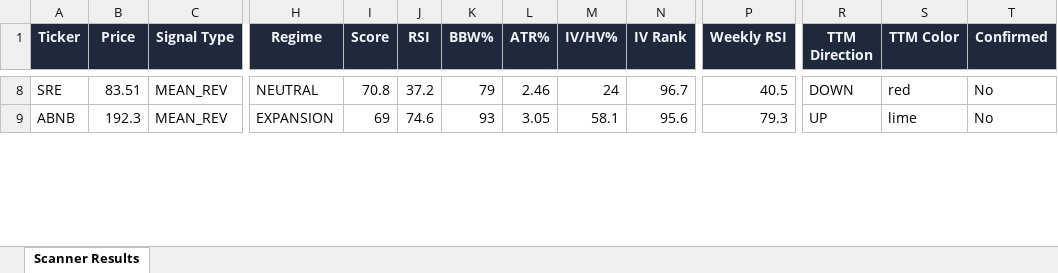
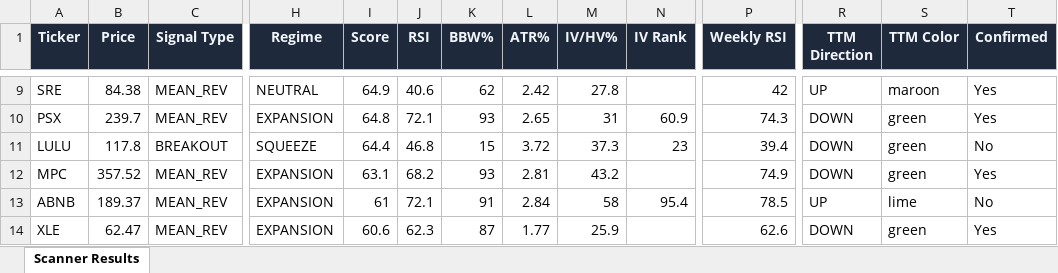
Before and after one commit to 6000rr4n/BM-screener, an Excel workbook: output/scanner_results.xlsx, sheet Scanner Results, drawn as a sheet; only a part is shown, gaps mark what is left out; values as stored, in another font and other column widths than the file's, no borders; addresses are those after the commit; rows hold the shown columns only; the diff covers the shown part only; the diff names each change by its address in the sheet, - before the commit and + after, or states it on an @@ line.

```diff
--- a/output/scanner_results.xlsx (sheet Scanner Results)
+++ b/output/scanner_results.xlsx (sheet Scanner Results)
-B9 (Price): 83.51
+B9 (Price): 84.38
-I9 (Score): 70.8
+I9 (Score): 64.9
-J9 (RSI): 37.2
+J9 (RSI): 40.6
-K9 (BBW%): 79
+K9 (BBW%): 62
-L9 (ATR%): 2.46
+L9 (ATR%): 2.42
-M9 (IV/HV%): 24
+M9 (IV/HV%): 27.8
-N9 (IV Rank): 96.7
+N9 (IV Rank): (empty)
-P9 (Weekly RSI): 40.5
+P9 (Weekly RSI): 42
-R9 (TTM Direction): DOWN
+R9 (TTM Direction): UP
-S9 (TTM Color): red
+S9 (TTM Color): maroon
-T9 (Confirmed): No
+T9 (Confirmed): Yes
+row 10: PSX | 239.7 | MEAN_REV | EXPANSION | 64.8 | 72.1 | 93 | 2.65 | 31 | 60.9 | 74.3 | DOWN | green | Yes
+row 11: LULU | 117.8 | BREAKOUT | SQUEEZE | 64.4 | 46.8 | 15 | 3.72 | 37.3 | 23 | 39.4 | DOWN | green | No
+row 12: MPC | 357.52 | MEAN_REV | EXPANSION | 63.1 | 68.2 | 93 | 2.81 | 43.2 |  | 74.9 | DOWN | green | Yes
-B13 (Price): 192.3
+B13 (Price): 189.37
-I13 (Score): 69
+I13 (Score): 61
-J13 (RSI): 74.6
+J13 (RSI): 72.1
-K13 (BBW%): 93
+K13 (BBW%): 91
-L13 (ATR%): 3.05
+L13 (ATR%): 2.84
-M13 (IV/HV%): 58.1
+M13 (IV/HV%): 58
-N13 (IV Rank): 95.6
+N13 (IV Rank): 95.4
-P13 (Weekly RSI): 79.3
+P13 (Weekly RSI): 78.5
+row 14: XLE | 62.47 | MEAN_REV | EXPANSION | 60.6 | 62.3 | 87 | 1.77 | 25.9 |  | 62.6 | DOWN | green | Yes
```
Also changed, not shown: 9 added rows, 9 removed rows and 98 edited cells elsewhere in this sheet, 1 other file.
